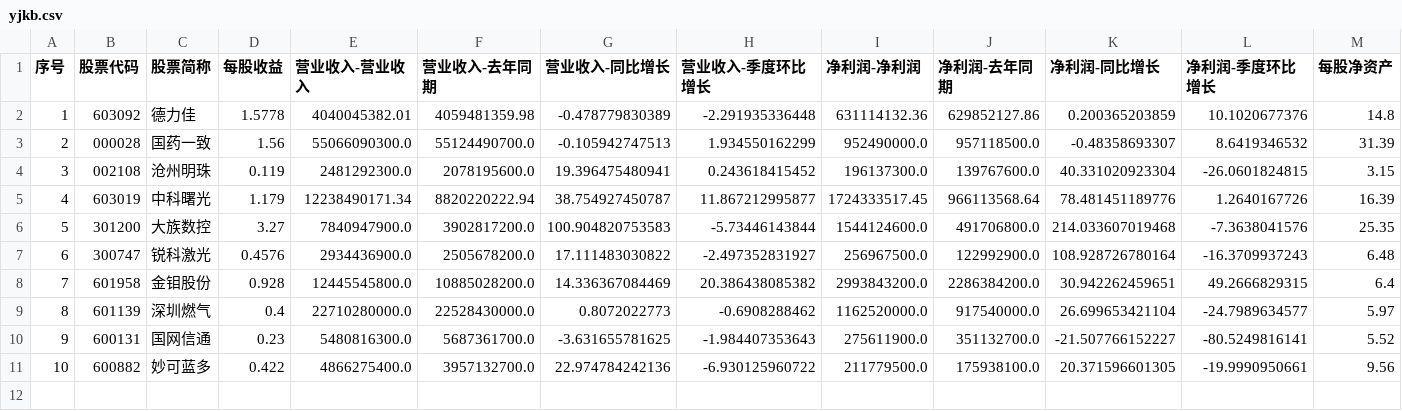
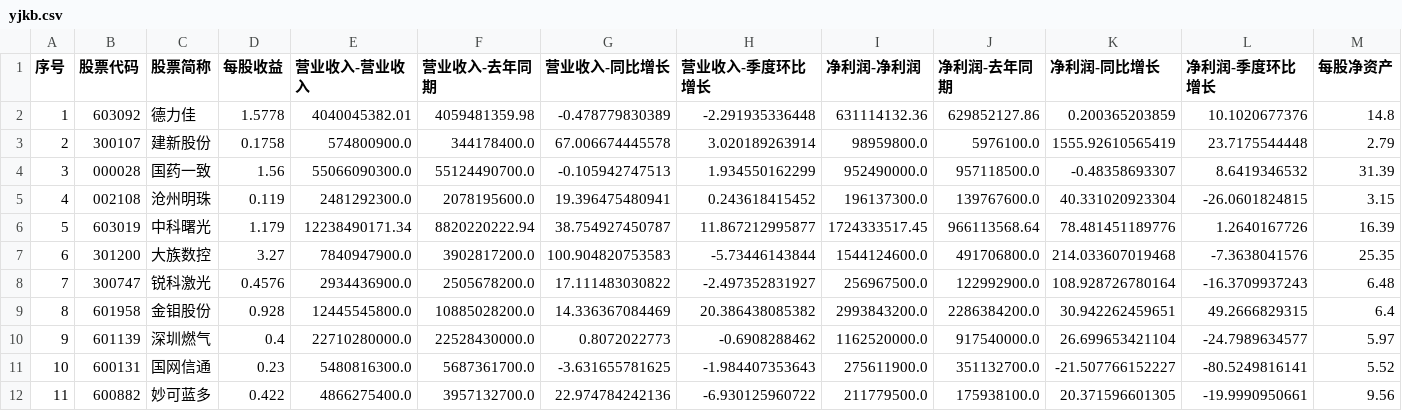
Before and after one commit to yiongq/astock-radar, a CSV file: data/latest/yjkb.csv, drawn as a sheet; only a part is shown; addresses are those after the commit; rows hold the shown columns only; the diff names each change by its address in the sheet, - before the commit and + after, or states it on an @@ line.

```diff
--- a/data/latest/yjkb.csv
+++ b/data/latest/yjkb.csv
+row 3: 2 | 300107 | 建新股份 | 0.1758 | 574800900.0 | 344178400.0 | 67.006674445578 | 3.020189263914 | 98959800.0 | 5976100.0 | 1555.92610565419 | 23.7175544448 | 2.79
@@ column A (序号) renumbered from row 4 down @@
```
Also changed, not shown: data/latest/klines.csv, data/latest/spot.csv, 10 other files.
